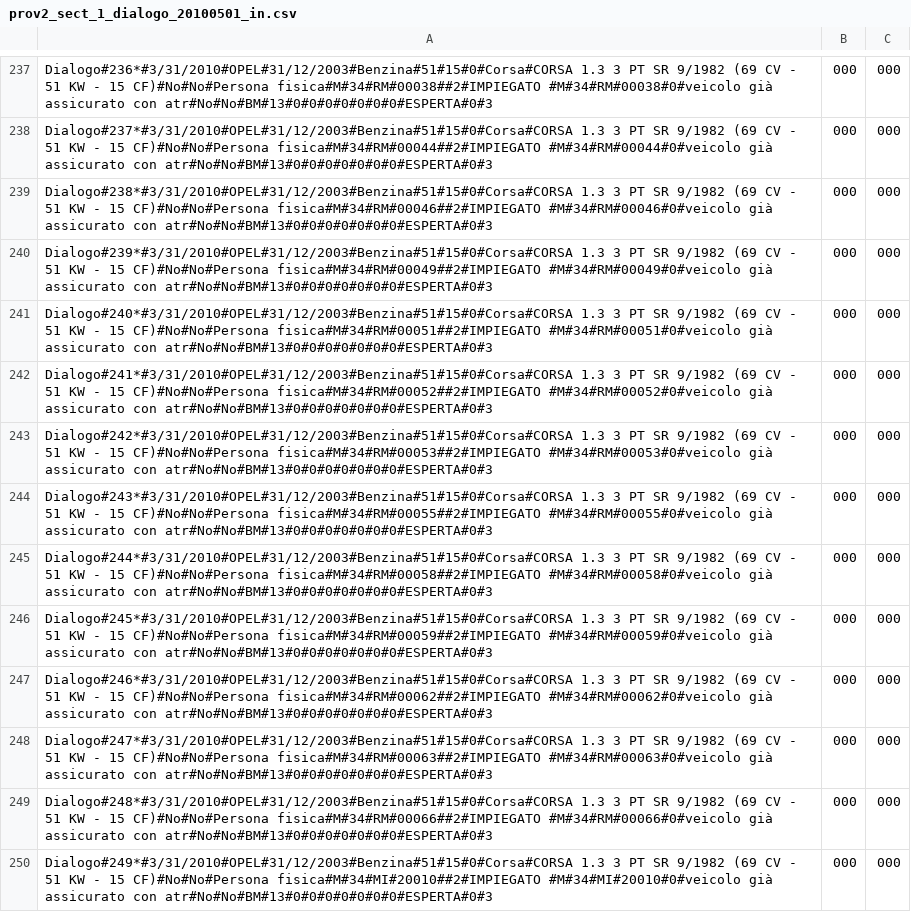
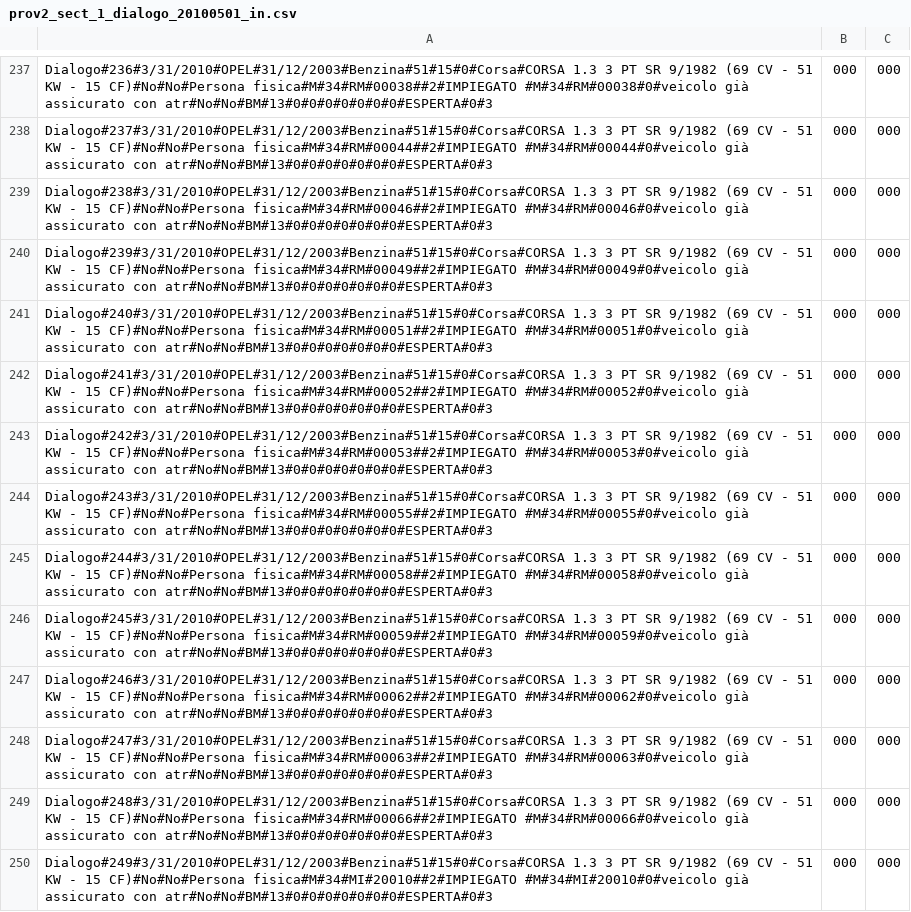
Before and after one commit to ugodiiorio/experiment, a CSV file: code/builders/etl/1_generic_profile/csv/prov2_sect_1_dialogo_20100501_in.csv, drawn as a sheet; only a part is shown, gaps mark what is left out; the diff covers the shown part only; the diff names each change by its address in the sheet, - before the commit and + after, or states it on an @@ line.

```diff
--- a/code/builders/etl/1_generic_profile/csv/prov2_sect_1_dialogo_20100501_in.csv
+++ b/code/builders/etl/1_generic_profile/csv/prov2_sect_1_dialogo_20100501_in.csv
-A237: Dialogo#236*#3/31/2010#OPEL#31/12/2003#Benzina#51#15#0#Corsa#CORSA 1.3 3…
+A237: Dialogo#236#3/31/2010#OPEL#31/12/2003#Benzina#51#15#0#Corsa#CORSA 1.3 3…
-A238: Dialogo#237*#3/31/2010#OPEL#31/12/2003#Benzina#51#15#0#Corsa#CORSA 1.3 3…
+A238: Dialogo#237#3/31/2010#OPEL#31/12/2003#Benzina#51#15#0#Corsa#CORSA 1.3 3…
-A239: Dialogo#238*#3/31/2010#OPEL#31/12/2003#Benzina#51#15#0#Corsa#CORSA 1.3 3…
+A239: Dialogo#238#3/31/2010#OPEL#31/12/2003#Benzina#51#15#0#Corsa#CORSA 1.3 3…
-A240: Dialogo#239*#3/31/2010#OPEL#31/12/2003#Benzina#51#15#0#Corsa#CORSA 1.3 3…
+A240: Dialogo#239#3/31/2010#OPEL#31/12/2003#Benzina#51#15#0#Corsa#CORSA 1.3 3…
-A241: Dialogo#240*#3/31/2010#OPEL#31/12/2003#Benzina#51#15#0#Corsa#CORSA 1.3 3…
+A241: Dialogo#240#3/31/2010#OPEL#31/12/2003#Benzina#51#15#0#Corsa#CORSA 1.3 3…
-A242: Dialogo#241*#3/31/2010#OPEL#31/12/2003#Benzina#51#15#0#Corsa#CORSA 1.3 3…
+A242: Dialogo#241#3/31/2010#OPEL#31/12/2003#Benzina#51#15#0#Corsa#CORSA 1.3 3…
-A243: Dialogo#242*#3/31/2010#OPEL#31/12/2003#Benzina#51#15#0#Corsa#CORSA 1.3 3…
+A243: Dialogo#242#3/31/2010#OPEL#31/12/2003#Benzina#51#15#0#Corsa#CORSA 1.3 3…
-A244: Dialogo#243*#3/31/2010#OPEL#31/12/2003#Benzina#51#15#0#Corsa#CORSA 1.3 3…
+A244: Dialogo#243#3/31/2010#OPEL#31/12/2003#Benzina#51#15#0#Corsa#CORSA 1.3 3…
-A245: Dialogo#244*#3/31/2010#OPEL#31/12/2003#Benzina#51#15#0#Corsa#CORSA 1.3 3…
+A245: Dialogo#244#3/31/2010#OPEL#31/12/2003#Benzina#51#15#0#Corsa#CORSA 1.3 3…
-A246: Dialogo#245*#3/31/2010#OPEL#31/12/2003#Benzina#51#15#0#Corsa#CORSA 1.3 3…
+A246: Dialogo#245#3/31/2010#OPEL#31/12/2003#Benzina#51#15#0#Corsa#CORSA 1.3 3…
-A247: Dialogo#246*#3/31/2010#OPEL#31/12/2003#Benzina#51#15#0#Corsa#CORSA 1.3 3…
+A247: Dialogo#246#3/31/2010#OPEL#31/12/2003#Benzina#51#15#0#Corsa#CORSA 1.3 3…
-A248: Dialogo#247*#3/31/2010#OPEL#31/12/2003#Benzina#51#15#0#Corsa#CORSA 1.3 3…
+A248: Dialogo#247#3/31/2010#OPEL#31/12/2003#Benzina#51#15#0#Corsa#CORSA 1.3 3…
-A249: Dialogo#248*#3/31/2010#OPEL#31/12/2003#Benzina#51#15#0#Corsa#CORSA 1.3 3…
+A249: Dialogo#248#3/31/2010#OPEL#31/12/2003#Benzina#51#15#0#Corsa#CORSA 1.3 3…
-A250: Dialogo#249*#3/31/2010#OPEL#31/12/2003#Benzina#51#15#0#Corsa#CORSA 1.3 3…
+A250: Dialogo#249#3/31/2010#OPEL#31/12/2003#Benzina#51#15#0#Corsa#CORSA 1.3 3…
```
Also changed, not shown: 126 edited cells elsewhere in this file, code/builders/etl/1_generic_profile/csv/prov2_sect_1_directline_20100501_in.csv, 7 other files.
